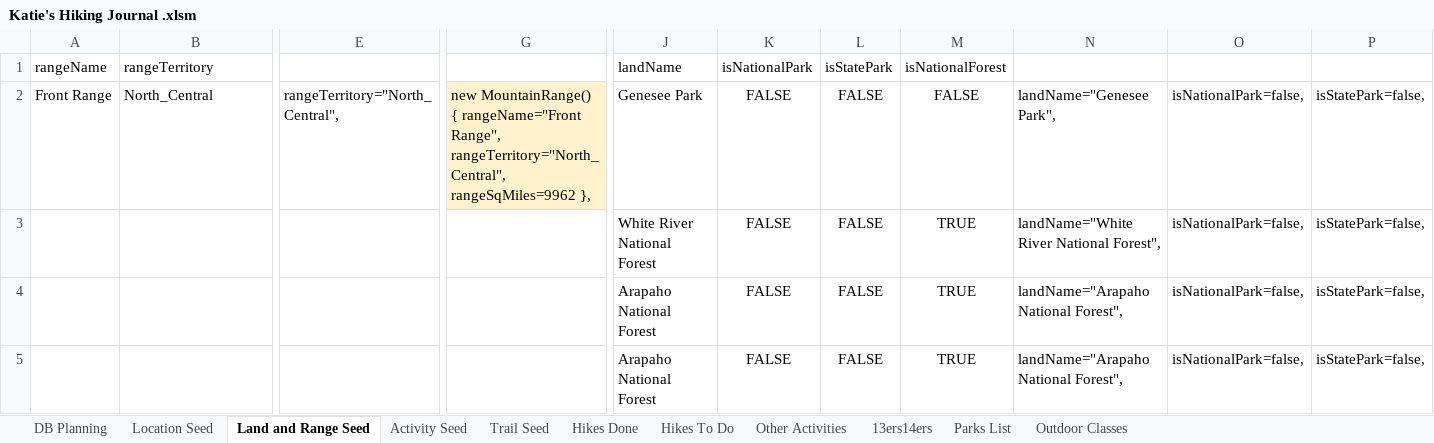
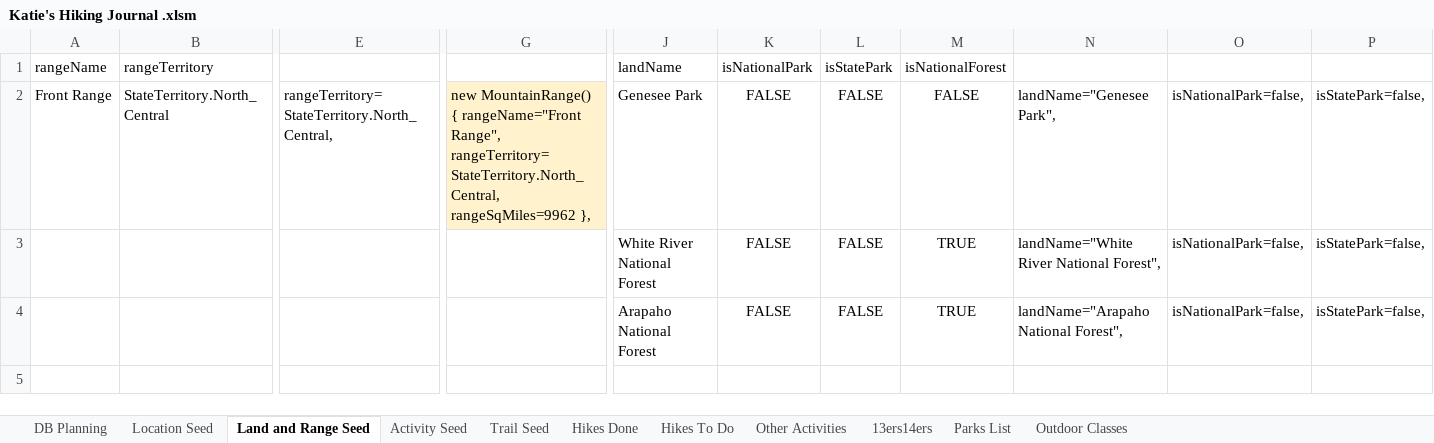
Before and after one commit to kcraych/Web-Work, an Excel workbook: Projects/Moving-Mountains/Katie's Hiking Journal .xlsm, sheet Land and Range Seed, drawn as a sheet; only a part is shown, gaps mark what is left out; values as stored, in another font and other column widths than the file's, no borders; rows hold the shown columns only; the diff names each change by its address in the sheet, - before the commit and + after, or states it on an @@ line.

```diff
--- a/Projects/Moving-Mountains/Katie's Hiking Journal .xlsm (sheet Land and Range Seed)
+++ b/Projects/Moving-Mountains/Katie's Hiking Journal .xlsm (sheet Land and Range Seed)
-B2: North_Central
+B2: StateTerritory.North_Central
-E2: rangeTerritory="North_Central",
+E2: rangeTerritory=StateTerritory.North_Central,
-G2: …rangeName="Front Range", rangeTerritory="North_Central", rangeSqMiles=9962 },
+G2: …rangeName="Front Range", rangeTerritory=StateTerritory.North_Central, rangeSqMiles=9962 },
-row 4:  |  |  |  | Arapaho National Forest | FALSE | FALSE | TRUE | landName="Arapaho National Forest", | isNationalPark=false, | isStatePark=false,
```
Also changed, not shown: sheet Location Seed, sheet Activity Seed, sheet Trail Seed, formulas that keep their value.
